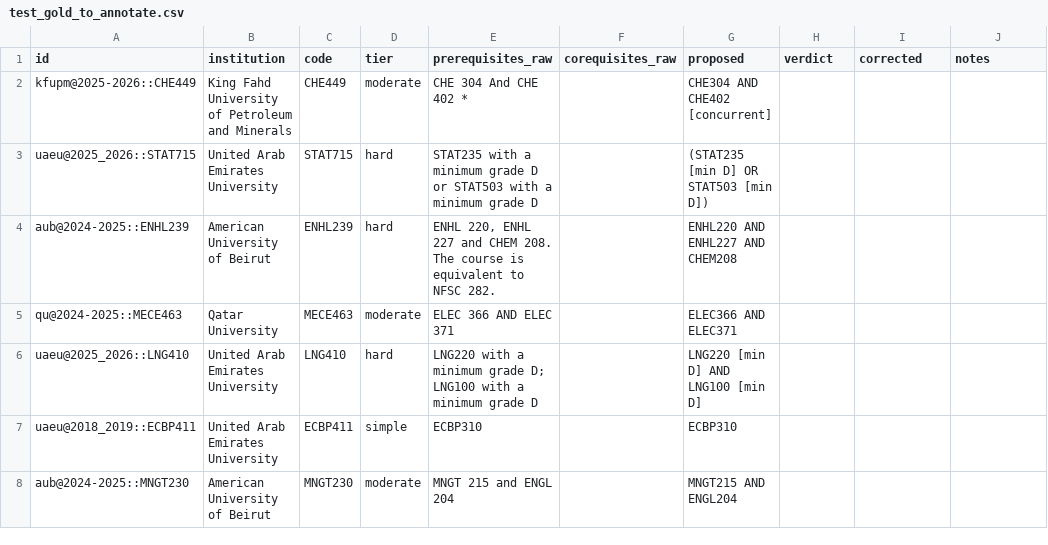
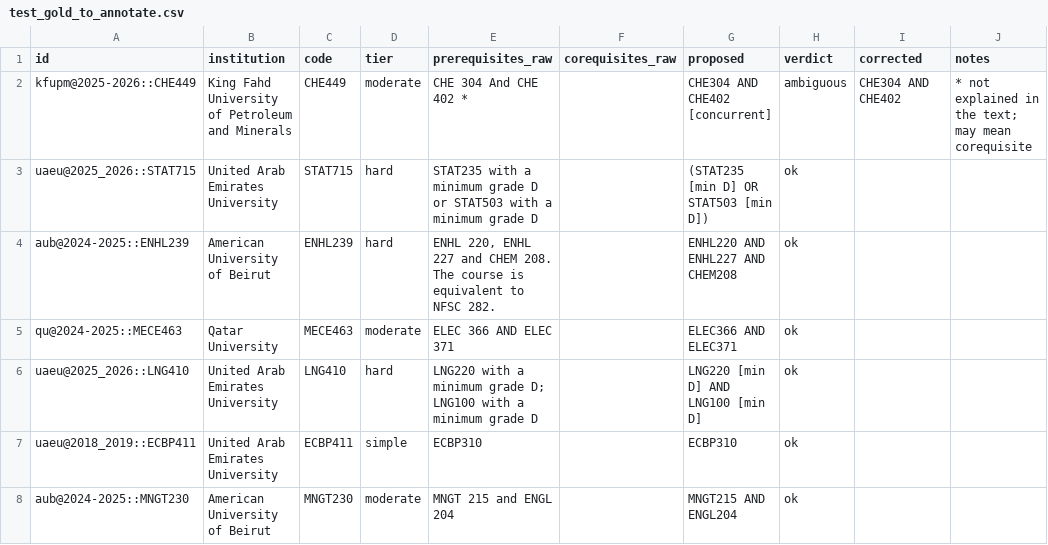
Before and after one commit to tanyageorge/curriculum-auditor, a CSV file: evals/gold/test_gold_to_annotate.csv, drawn as a sheet; only a part is shown; the diff covers the shown part only.

```diff
--- a/evals/gold/test_gold_to_annotate.csv
+++ b/evals/gold/test_gold_to_annotate.csv
@@ -1,8 +1,8 @@
 id,institution,code,tier,prerequisites_raw,corequisites_raw,proposed,verdict,corrected,notes
-kfupm@2025-2026::CHE449,King Fahd University of Petroleum and Minerals,CHE449,moderate,CHE 304 And CHE 402 *,,CHE304 AND CHE402 [concurrent],,,
-uaeu@2025_2026::STAT715,United Arab Emirates University,STAT715,hard,STAT235 with a minimum grade D or STAT503 with a minimum grade D,,(STAT235 [min D] OR STAT503 [min D]),,,
-aub@2024-2025::ENHL239,American University of Beirut,ENHL239,hard,"ENHL 220, ENHL 227 and CHEM 208. The course is equivalent to NFSC 282.",,ENHL220 AND ENHL227 AND CHEM208,,,
-qu@2024-2025::MECE463,Qatar University,MECE463,moderate,ELEC 366 AND ELEC 371,,ELEC366 AND ELEC371,,,
-uaeu@2025_2026::LNG410,United Arab Emirates University,LNG410,hard,LNG220 with a minimum grade D; LNG100 with a minimum grade D,,LNG220 [min D] AND LNG100 [min D],,,
-uaeu@2018_2019::ECBP411,United Arab Emirates University,ECBP411,simple,ECBP310,,ECBP310,,,
-aub@2024-2025::MNGT230,American University of Beirut,MNGT230,moderate,MNGT 215 and ENGL 204,,MNGT215 AND ENGL204,,,
+kfupm@2025-2026::CHE449,King Fahd University of Petroleum and Minerals,CHE449,moderate,CHE 304 And CHE 402 *,,CHE304 AND CHE402 [concurrent],ambiguous,CHE304 AND CHE402,* not explained in the text; may mean corequisite
+uaeu@2025_2026::STAT715,United Arab Emirates University,STAT715,hard,STAT235 with a minimum grade D or STAT503 with a minimum grade D,,(STAT235 [min D] OR STAT503 [min D]),ok,,
+aub@2024-2025::ENHL239,American University of Beirut,ENHL239,hard,"ENHL 220, ENHL 227 and CHEM 208. The course is equivalent to NFSC 282.",,ENHL220 AND ENHL227 AND CHEM208,ok,,
+qu@2024-2025::MECE463,Qatar University,MECE463,moderate,ELEC 366 AND ELEC 371,,ELEC366 AND ELEC371,ok,,
+uaeu@2025_2026::LNG410,United Arab Emirates University,LNG410,hard,LNG220 with a minimum grade D; LNG100 with a minimum grade D,,LNG220 [min D] AND LNG100 [min D],ok,,
+uaeu@2018_2019::ECBP411,United Arab Emirates University,ECBP411,simple,ECBP310,,ECBP310,ok,,
+aub@2024-2025::MNGT230,American University of Beirut,MNGT230,moderate,MNGT 215 and ENGL 204,,MNGT215 AND ENGL204,ok,,
```
Also changed, not shown: 185 edited cells elsewhere in this file, 2 other files.
